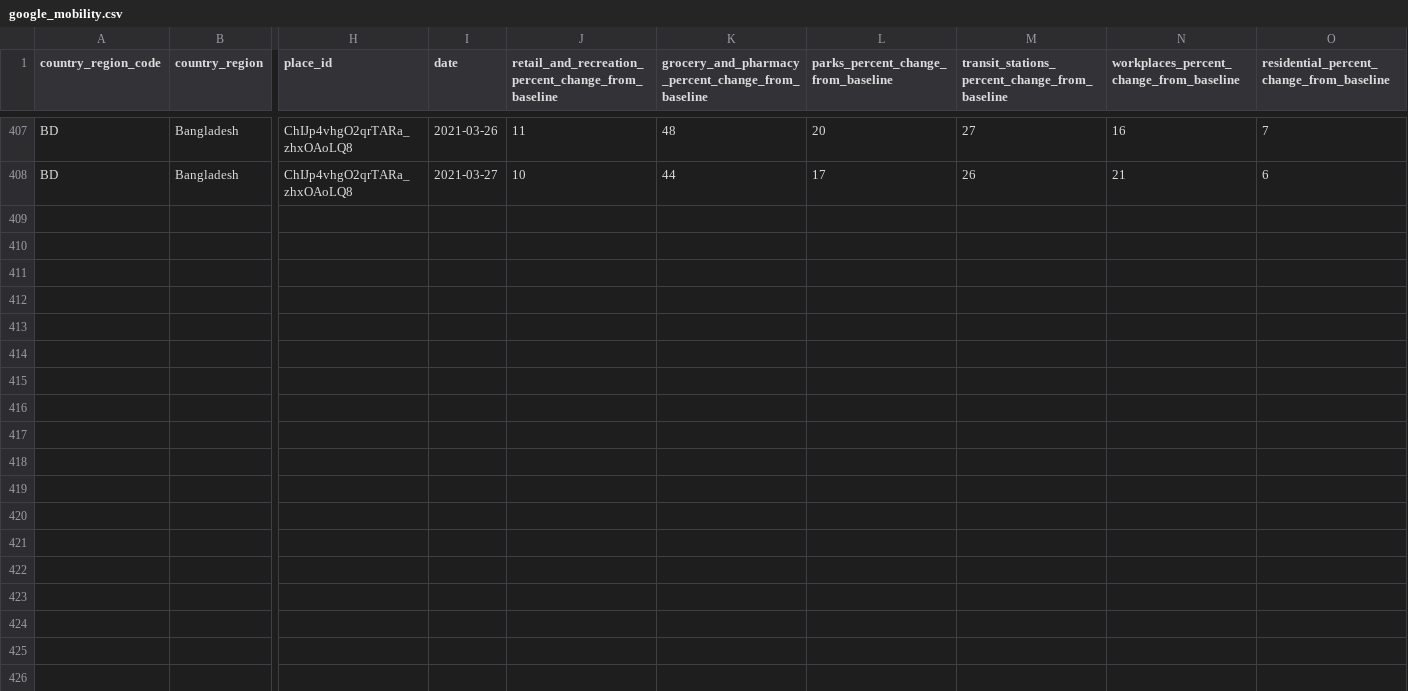
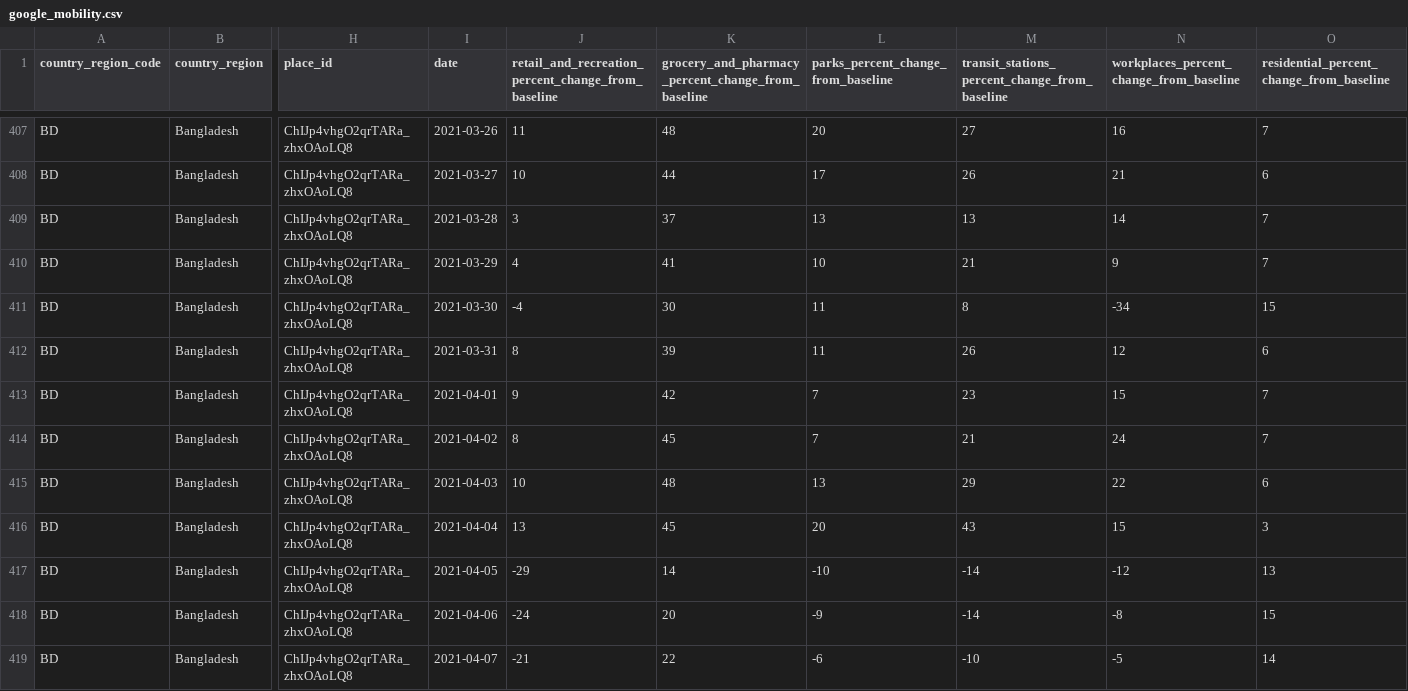
Before and after one commit to mjonyh/bd_herd_immunity, a CSV file: data/google_mobility.csv, drawn as a sheet; only a part is shown, gaps mark what is left out; rows hold the shown columns only; the diff names each change by its address in the sheet, - before the commit and + after, or states it on an @@ line.

```diff
--- a/data/google_mobility.csv
+++ b/data/google_mobility.csv
+row 409: BD | Bangladesh | ChIJp4vhgO2qrTARa_zhxOAoLQ8 | 2021-03-28 | 3 | 37 | 13 | 13 | 14 | 7
+row 410: BD | Bangladesh | ChIJp4vhgO2qrTARa_zhxOAoLQ8 | 2021-03-29 | 4 | 41 | 10 | 21 | 9 | 7
+row 411: BD | Bangladesh | ChIJp4vhgO2qrTARa_zhxOAoLQ8 | 2021-03-30 | -4 | 30 | 11 | 8 | -34 | 15
+row 412: BD | Bangladesh | ChIJp4vhgO2qrTARa_zhxOAoLQ8 | 2021-03-31 | 8 | 39 | 11 | 26 | 12 | 6
+row 413: BD | Bangladesh | ChIJp4vhgO2qrTARa_zhxOAoLQ8 | 2021-04-01 | 9 | 42 | 7 | 23 | 15 | 7
+row 414: BD | Bangladesh | ChIJp4vhgO2qrTARa_zhxOAoLQ8 | 2021-04-02 | 8 | 45 | 7 | 21 | 24 | 7
+row 415: BD | Bangladesh | ChIJp4vhgO2qrTARa_zhxOAoLQ8 | 2021-04-03 | 10 | 48 | 13 | 29 | 22 | 6
+row 416: BD | Bangladesh | ChIJp4vhgO2qrTARa_zhxOAoLQ8 | 2021-04-04 | 13 | 45 | 20 | 43 | 15 | 3
+row 417: BD | Bangladesh | ChIJp4vhgO2qrTARa_zhxOAoLQ8 | 2021-04-05 | -29 | 14 | -10 | -14 | -12 | 13
+row 418: BD | Bangladesh | ChIJp4vhgO2qrTARa_zhxOAoLQ8 | 2021-04-06 | -24 | 20 | -9 | -14 | -8 | 15
+row 419: BD | Bangladesh | ChIJp4vhgO2qrTARa_zhxOAoLQ8 | 2021-04-07 | -21 | 22 | -6 | -10 | -5 | 14
```
Also changed, not shown: data/Bangladesh_30_1.csv, data/Bangladesh_30_2.csv, 17 other files.
